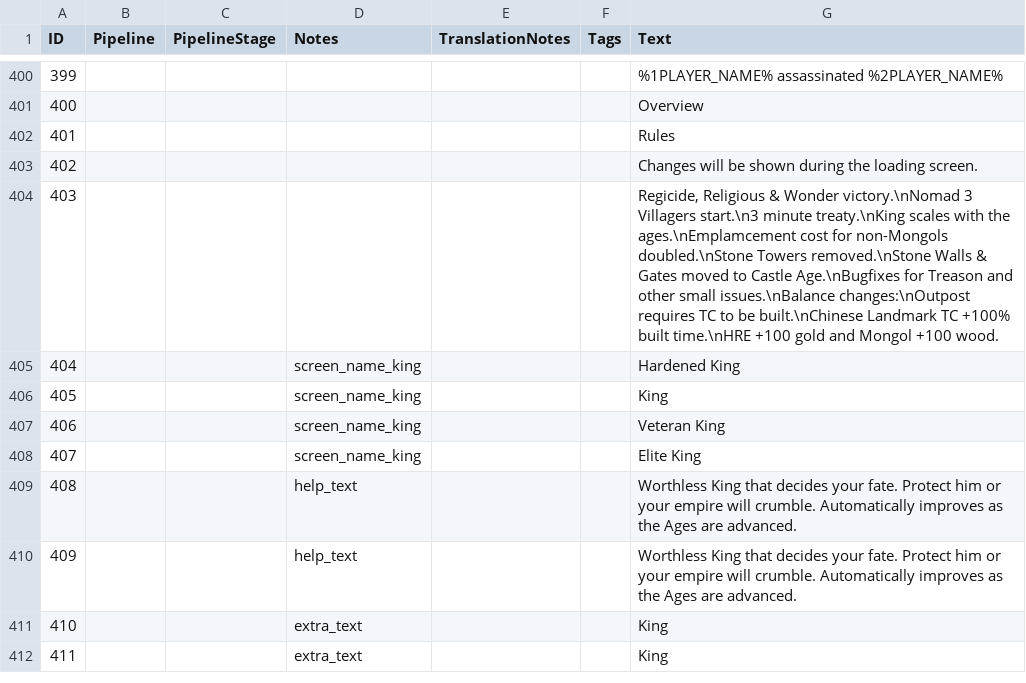
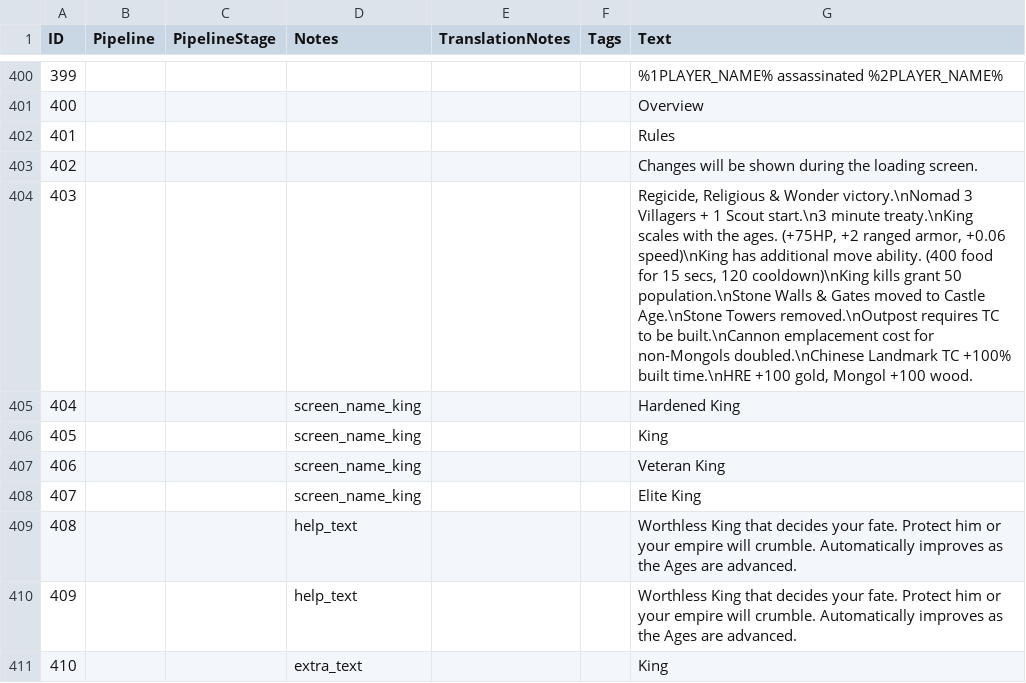
Before and after one commit to Woprok/AOE4-OutbackOctagon, a CSV file: assets/locdb/AOE4-OutbackOctagonBundle_en.csv, drawn as a sheet; only a part is shown, gaps mark what is left out; the shorter side is filled out with more unchanged rows.

Commit message:
fixed description

```diff
--- a/assets/locdb/AOE4-OutbackOctagonBundle_en.csv
+++ b/assets/locdb/AOE4-OutbackOctagonBundle_en.csv
@@ -403,3 +403,3 @@
 402,,,,,,Changes will be shown during the loading screen.
-403,,,,,,"Regicide, Religious & Wonder victory.\nNomad 3 Villagers start.\n3 minute treaty.\nKing scales with the ages.\nEmplamcement cost for non-Mongols doubled.\nStone Towers removed.\nStone Walls & Gates moved to Castle Age.\nBugfixes for Treason and other small issues.\nBalance changes:\nOutpost requires TC to be built.\nChinese Landmark TC +100% built time.\nHRE +100 gold and Mongol +100 wood."
+403,,,,,,"Regicide, Religious & Wonder victory.\nNomad 3 Villagers + 1 Scout start.\n3 minute treaty.\nKing scales with the ages. (+75HP, +2 ranged armor, +0.06 speed)\nKing has additional move ability. (400 food for 15 secs, 120 cooldown)\nKing kills grant 50 population.\nStone Walls & Gates moved to Castle Age.\nStone Towers removed.\nOutpost requires TC to be built.\nCannon emplacement cost for non-Mongols doubled.\nChinese Landmark TC +100% built time.\nHRE +100 gold, Mongol +100 wood."
 404,,,screen_name_king,,,Hardened King
```
